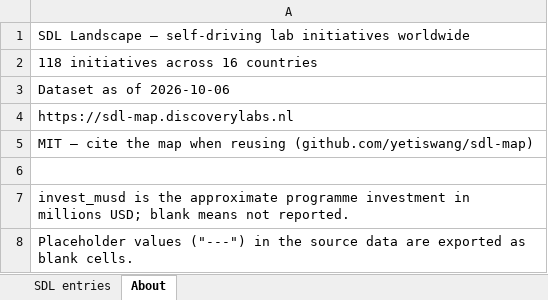
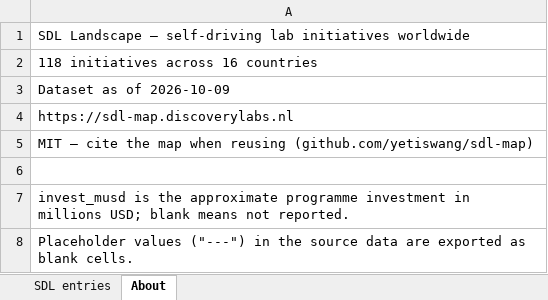
Before and after one commit to yetiswang/sdl-map, an Excel workbook: sdl-data.xlsx, sheet About, drawn as a sheet; values as stored, in another font and other column widths than the file's, no borders; the diff names each change by its address in the sheet, - before the commit and + after, or states it on an @@ line.

```diff
--- a/sdl-data.xlsx (sheet About)
+++ b/sdl-data.xlsx (sheet About)
-A3: Dataset as of 2026-10-06
+A3: Dataset as of 2026-10-09
```
Also changed, not shown: 40 other files.
